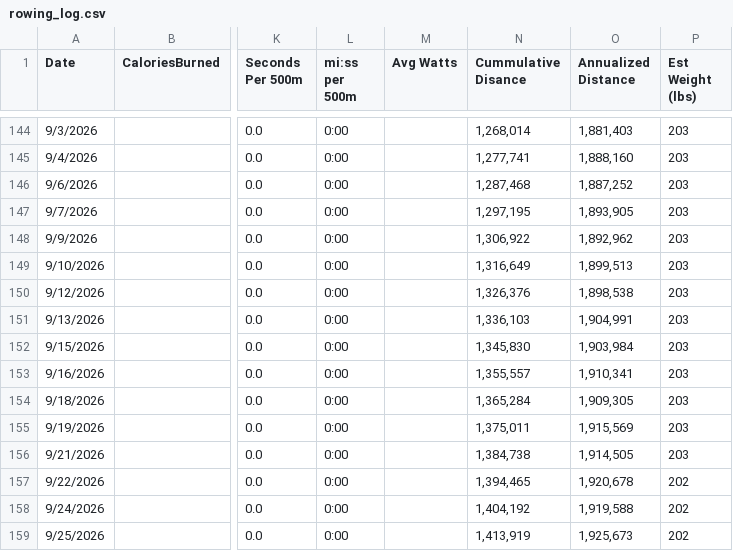
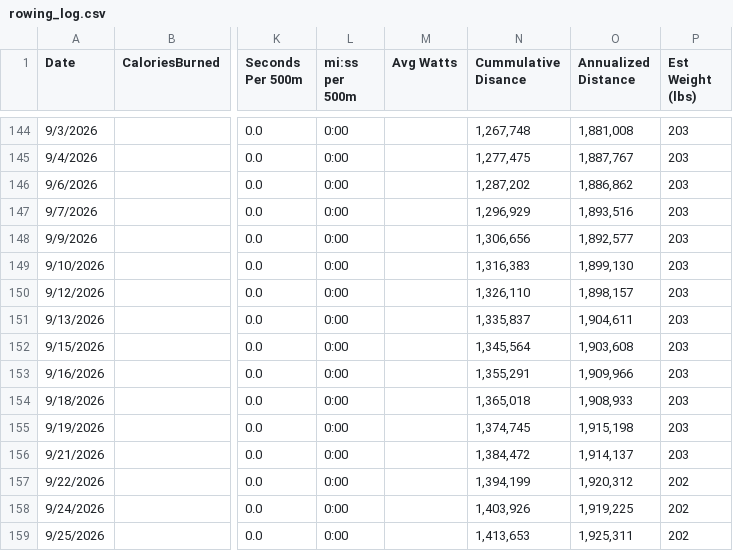
Before and after one commit to kramztloh/rowing-dashboard-data, a CSV file: rowing_log.csv, drawn as a sheet; only a part is shown, gaps mark what is left out; the diff covers the shown part only; the diff names each change by its address in the sheet, - before the commit and + after, or states it on an @@ line.

```diff
--- a/rowing_log.csv
+++ b/rowing_log.csv
-N144 (Cummulative Disance): 1,268,014
+N144 (Cummulative Disance): 1,267,748
-O144 (Annualized Distance): 1,881,403
+O144 (Annualized Distance): 1,881,008
-N145 (Cummulative Disance): 1,277,741
+N145 (Cummulative Disance): 1,277,475
-O145 (Annualized Distance): 1,888,160
+O145 (Annualized Distance): 1,887,767
-N146 (Cummulative Disance): 1,287,468
+N146 (Cummulative Disance): 1,287,202
-O146 (Annualized Distance): 1,887,252
+O146 (Annualized Distance): 1,886,862
-N147 (Cummulative Disance): 1,297,195
+N147 (Cummulative Disance): 1,296,929
-O147 (Annualized Distance): 1,893,905
+O147 (Annualized Distance): 1,893,516
-N148 (Cummulative Disance): 1,306,922
+N148 (Cummulative Disance): 1,306,656
-O148 (Annualized Distance): 1,892,962
+O148 (Annualized Distance): 1,892,577
-N149 (Cummulative Disance): 1,316,649
+N149 (Cummulative Disance): 1,316,383
-O149 (Annualized Distance): 1,899,513
+O149 (Annualized Distance): 1,899,130
-N150 (Cummulative Disance): 1,326,376
+N150 (Cummulative Disance): 1,326,110
-O150 (Annualized Distance): 1,898,538
+O150 (Annualized Distance): 1,898,157
-N151 (Cummulative Disance): 1,336,103
+N151 (Cummulative Disance): 1,335,837
-O151 (Annualized Distance): 1,904,991
+O151 (Annualized Distance): 1,904,611
-N152 (Cummulative Disance): 1,345,830
+N152 (Cummulative Disance): 1,345,564
-O152 (Annualized Distance): 1,903,984
+O152 (Annualized Distance): 1,903,608
-N153 (Cummulative Disance): 1,355,557
+N153 (Cummulative Disance): 1,355,291
-O153 (Annualized Distance): 1,910,341
+O153 (Annualized Distance): 1,909,966
-N154 (Cummulative Disance): 1,365,284
+N154 (Cummulative Disance): 1,365,018
-O154 (Annualized Distance): 1,909,305
+O154 (Annualized Distance): 1,908,933
-N155 (Cummulative Disance): 1,375,011
+N155 (Cummulative Disance): 1,374,745
-O155 (Annualized Distance): 1,915,569
+O155 (Annualized Distance): 1,915,198
-N156 (Cummulative Disance): 1,384,738
+N156 (Cummulative Disance): 1,384,472
-O156 (Annualized Distance): 1,914,505
+O156 (Annualized Distance): 1,914,137
-N157 (Cummulative Disance): 1,394,465
+N157 (Cummulative Disance): 1,394,199
-O157 (Annualized Distance): 1,920,678
+O157 (Annualized Distance): 1,920,312
-N158 (Cummulative Disance): 1,404,192
+N158 (Cummulative Disance): 1,403,926
-O158 (Annualized Distance): 1,919,588
+O158 (Annualized Distance): 1,919,225
-N159 (Cummulative Disance): 1,413,919
+N159 (Cummulative Disance): 1,413,653
-O159 (Annualized Distance): 1,925,673
+O159 (Annualized Distance): 1,925,311
```
Also changed, not shown: 162 edited cells elsewhere in this file.
